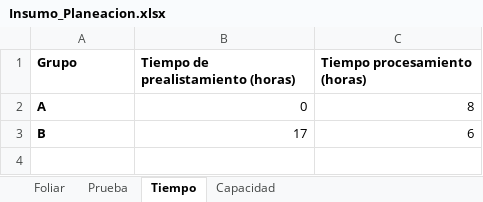
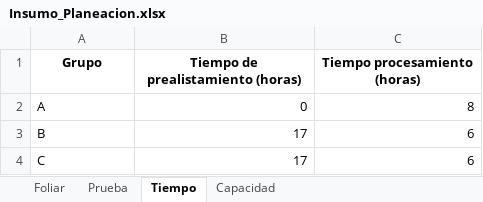
Before and after one commit to laguti120/PDG_Proyecto_2, an Excel workbook: Insumo_Planeacion.xlsx, sheet Tiempo, drawn as a sheet; values as stored, in another font and other column widths than the file's, no borders; the diff names each change by its address in the sheet, - before the commit and + after, or states it on an @@ line.

```diff
--- a/Insumo_Planeacion.xlsx (sheet Tiempo)
+++ b/Insumo_Planeacion.xlsx (sheet Tiempo)
-A1:C1 alignment: left
+A1:C1 alignment: center
-A2:A3 bold: on
+A2:A3 bold: off
+row 4: C | 17 | 6
```
Also changed, not shown: sheet Foliar, sheet Prueba, sheet Capacidad, 6 other files.
